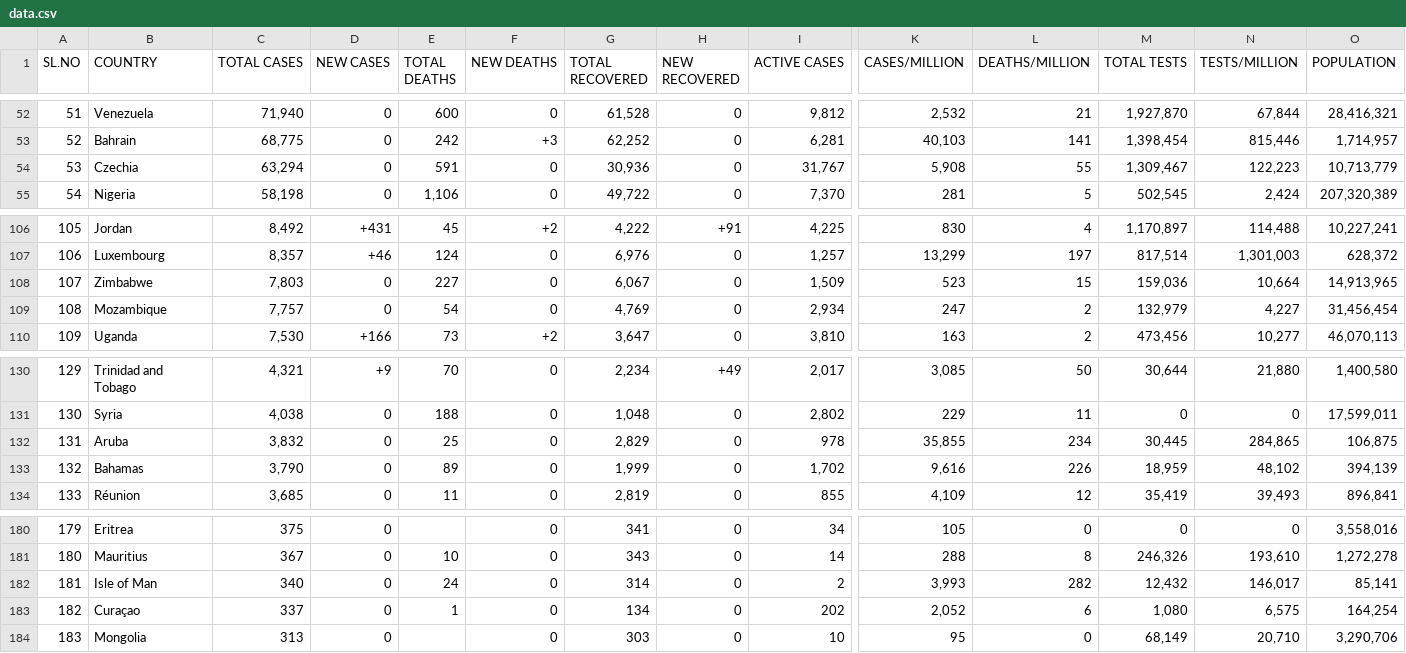
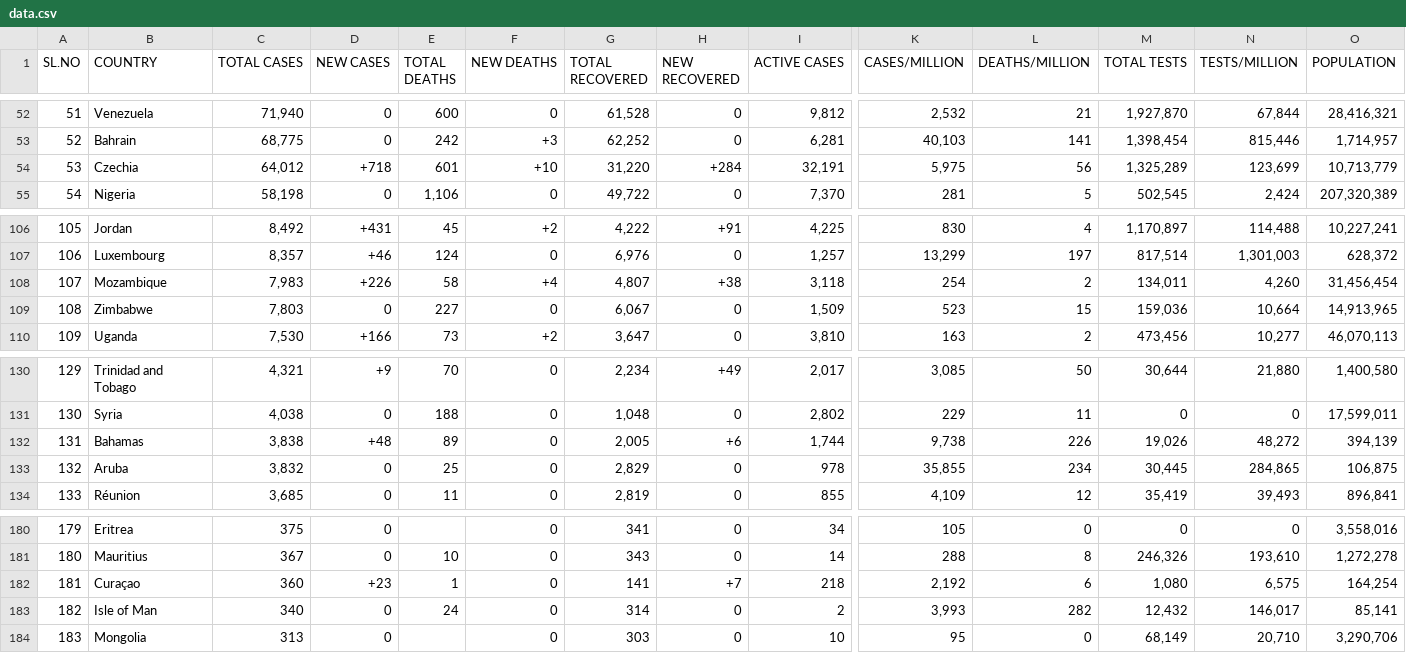
Before and after one commit to deb12378/CV-19, a CSV file: data.csv, drawn as a sheet; only a part is shown, gaps mark what is left out; removed rows and columns are numbered as before the commit, all else as after; rows hold the shown columns only; the diff covers the shown part only; the diff names each change by its address in the sheet, - before the commit and + after, or states it on an @@ line.

Commit message:
Updated data

```diff
--- a/data.csv
+++ b/data.csv
-C54 (TOTAL CASES): 63,294
+C54 (TOTAL CASES): 64,012
-D54 (NEW CASES): 0
+D54 (NEW CASES): +718
-E54 (TOTAL DEATHS): 591
+E54 (TOTAL DEATHS): 601
-F54 (NEW DEATHS): 0
+F54 (NEW DEATHS): +10
-G54 (TOTAL RECOVERED): 30,936
+G54 (TOTAL RECOVERED): 31,220
-H54 (NEW RECOVERED): 0
+H54 (NEW RECOVERED): +284
-I54 (ACTIVE CASES): 31,767
+I54 (ACTIVE CASES): 32,191
-K54 (CASES/MILLION): 5,908
+K54 (CASES/MILLION): 5,975
-L54 (DEATHS/MILLION): 55
+L54 (DEATHS/MILLION): 56
-M54 (TOTAL TESTS): 1,309,467
+M54 (TOTAL TESTS): 1,325,289
-N54 (TESTS/MILLION): 122,223
+N54 (TESTS/MILLION): 123,699
-B108 (COUNTRY): Zimbabwe
+B108 (COUNTRY): Mozambique
-C108 (TOTAL CASES): 7,803
+C108 (TOTAL CASES): 7,983
-D108 (NEW CASES): 0
+D108 (NEW CASES): +226
-E108 (TOTAL DEATHS): 227
+E108 (TOTAL DEATHS): 58
-F108 (NEW DEATHS): 0
+F108 (NEW DEATHS): +4
-G108 (TOTAL RECOVERED): 6,067
+G108 (TOTAL RECOVERED): 4,807
-H108 (NEW RECOVERED): 0
+H108 (NEW RECOVERED): +38
-I108 (ACTIVE CASES): 1,509
+I108 (ACTIVE CASES): 3,118
-K108 (CASES/MILLION): 523
+K108 (CASES/MILLION): 254
-L108 (DEATHS/MILLION): 15
+L108 (DEATHS/MILLION): 2
-M108 (TOTAL TESTS): 159,036
+M108 (TOTAL TESTS): 134,011
-N108 (TESTS/MILLION): 10,664
+N108 (TESTS/MILLION): 4,260
-O108 (POPULATION): 14,913,965
+O108 (POPULATION): 31,456,454
-B109 (COUNTRY): Mozambique
+B109 (COUNTRY): Zimbabwe
-C109 (TOTAL CASES): 7,757
+C109 (TOTAL CASES): 7,803
-E109 (TOTAL DEATHS): 54
+E109 (TOTAL DEATHS): 227
-G109 (TOTAL RECOVERED): 4,769
+G109 (TOTAL RECOVERED): 6,067
-I109 (ACTIVE CASES): 2,934
+I109 (ACTIVE CASES): 1,509
-K109 (CASES/MILLION): 247
+K109 (CASES/MILLION): 523
-L109 (DEATHS/MILLION): 2
+L109 (DEATHS/MILLION): 15
-M109 (TOTAL TESTS): 132,979
+M109 (TOTAL TESTS): 159,036
-N109 (TESTS/MILLION): 4,227
+N109 (TESTS/MILLION): 10,664
-O109 (POPULATION): 31,456,454
+O109 (POPULATION): 14,913,965
+row 132: 131 | Bahamas | 3,838 | +48 | 89 | 0 | 2,005 | +6 | 1,744 | 9,738 | 226 | 19,026 | 48,272 | 394,139
-A133 (SL.NO): 131
+A133 (SL.NO): 132
-row 133: 132 | Bahamas | 3,790 | 0 | 89 | 0 | 1,999 | 0 | 1,702 | 9,616 | 226 | 18,959 | 48,102 | 394,139
+row 182: 181 | Curaçao | 360 | +23 | 1 | 0 | 141 | +7 | 218 | 2,192 | 6 | 1,080 | 6,575 | 164,254
-A183 (SL.NO): 181
+A183 (SL.NO): 182
-row 183: 182 | Curaçao | 337 | 0 | 1 | 0 | 134 | 0 | 202 | 2,052 | 6 | 1,080 | 6,575 | 164,254
```
Also changed, not shown: 41 edited cells elsewhere in this file.
